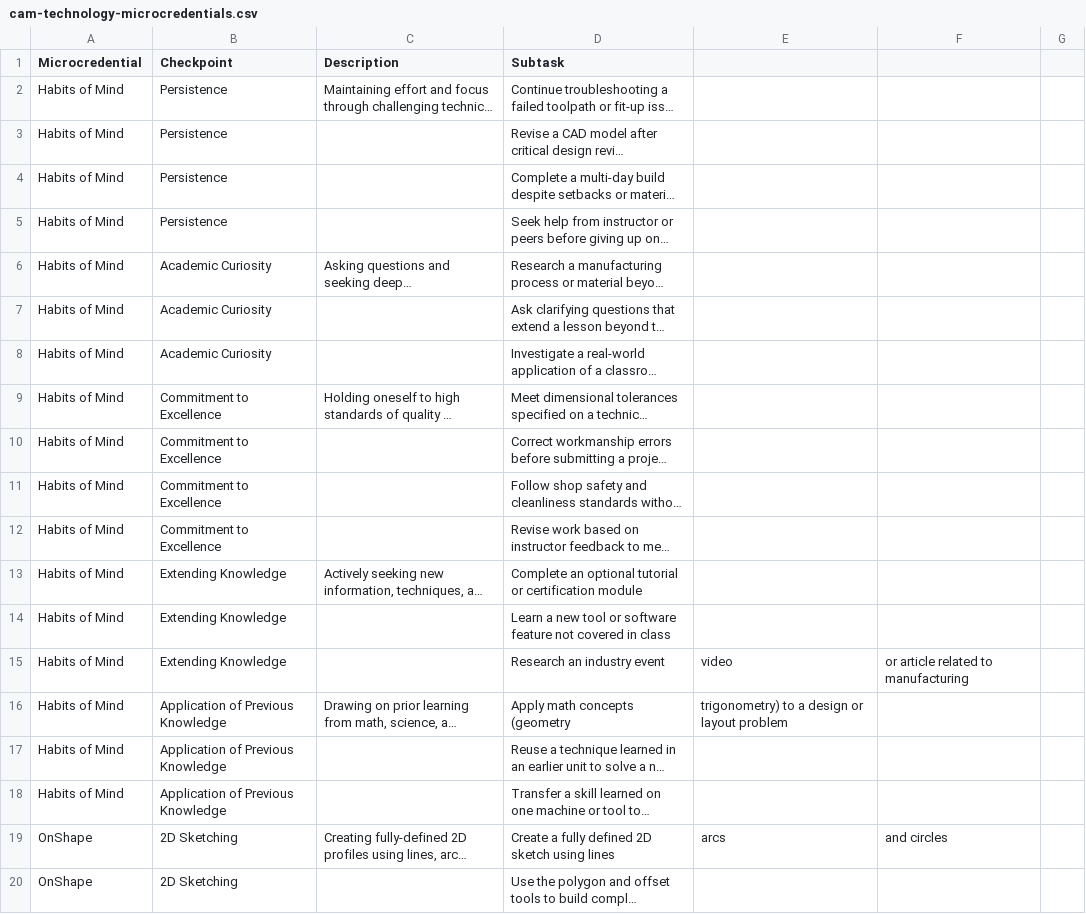
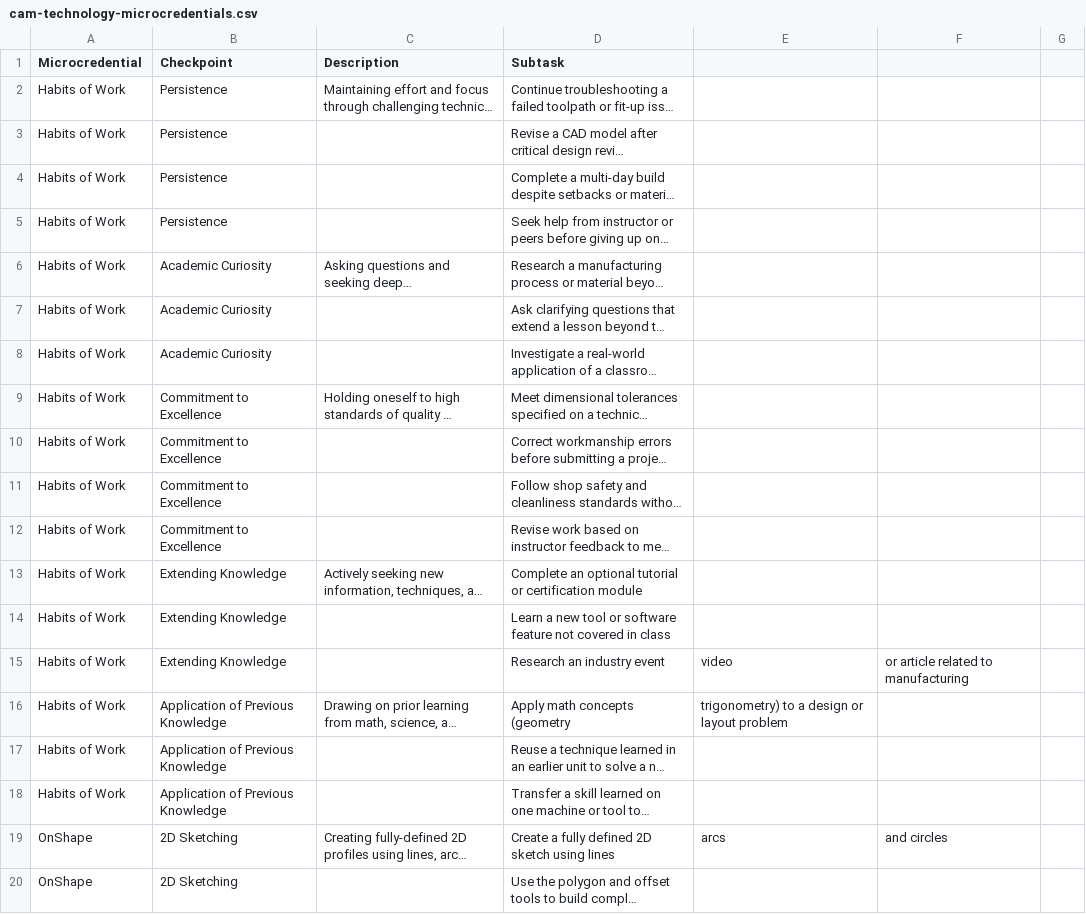
Before and after one commit to benjamindobbs/ClassicalKenKen, a CSV file: sample-data/cam-technology-microcredentials.csv, drawn as a sheet; only a part is shown; long unchanged cells end in …; the diff names each change by its address in the sheet, - before the commit and + after, or states it on an @@ line.

```diff
--- a/sample-data/cam-technology-microcredentials.csv
+++ b/sample-data/cam-technology-microcredentials.csv
-A2:A18 (Microcredential): Habits of Mind
+A2:A18 (Microcredential): Habits of Work
```
Also changed, not shown: sample-data/graphics-printing-microcredentials.csv, 9 other files.
